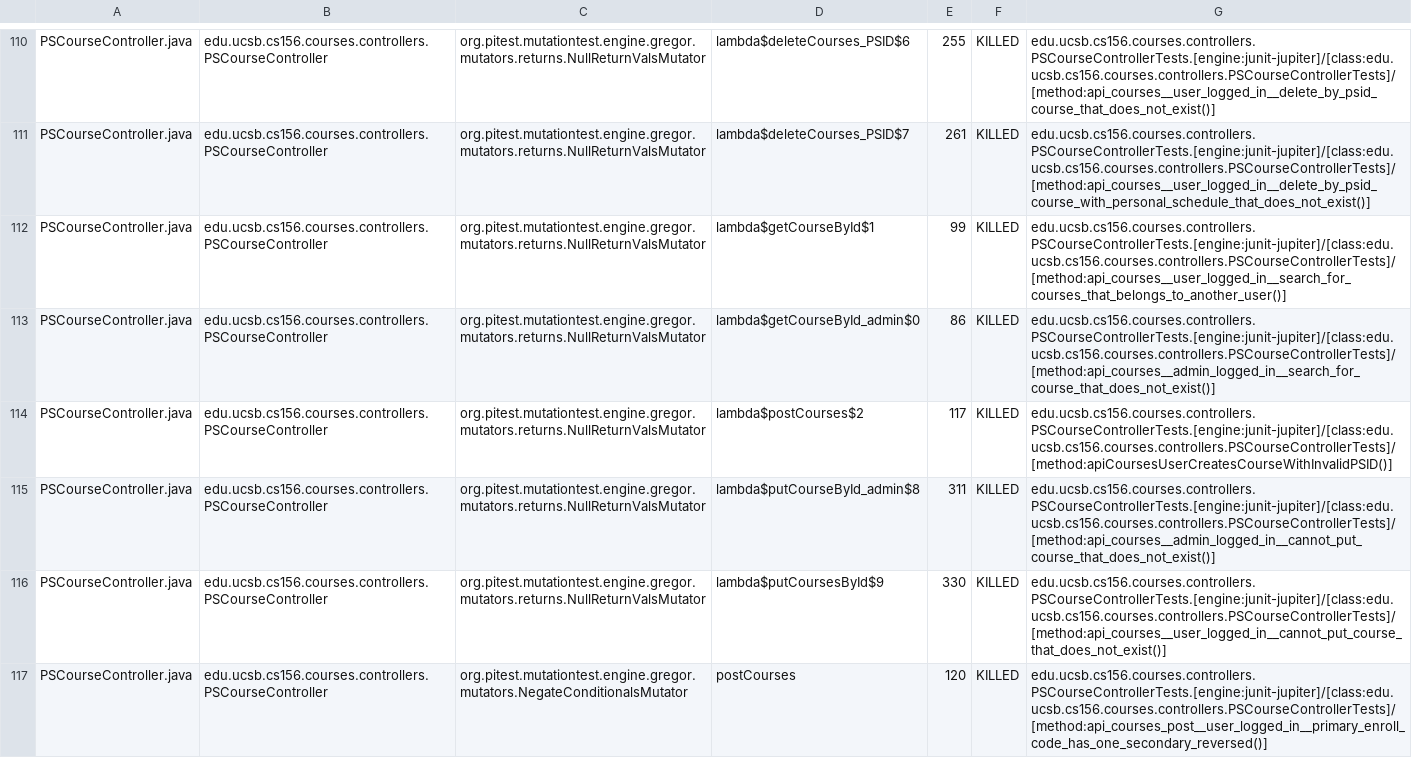
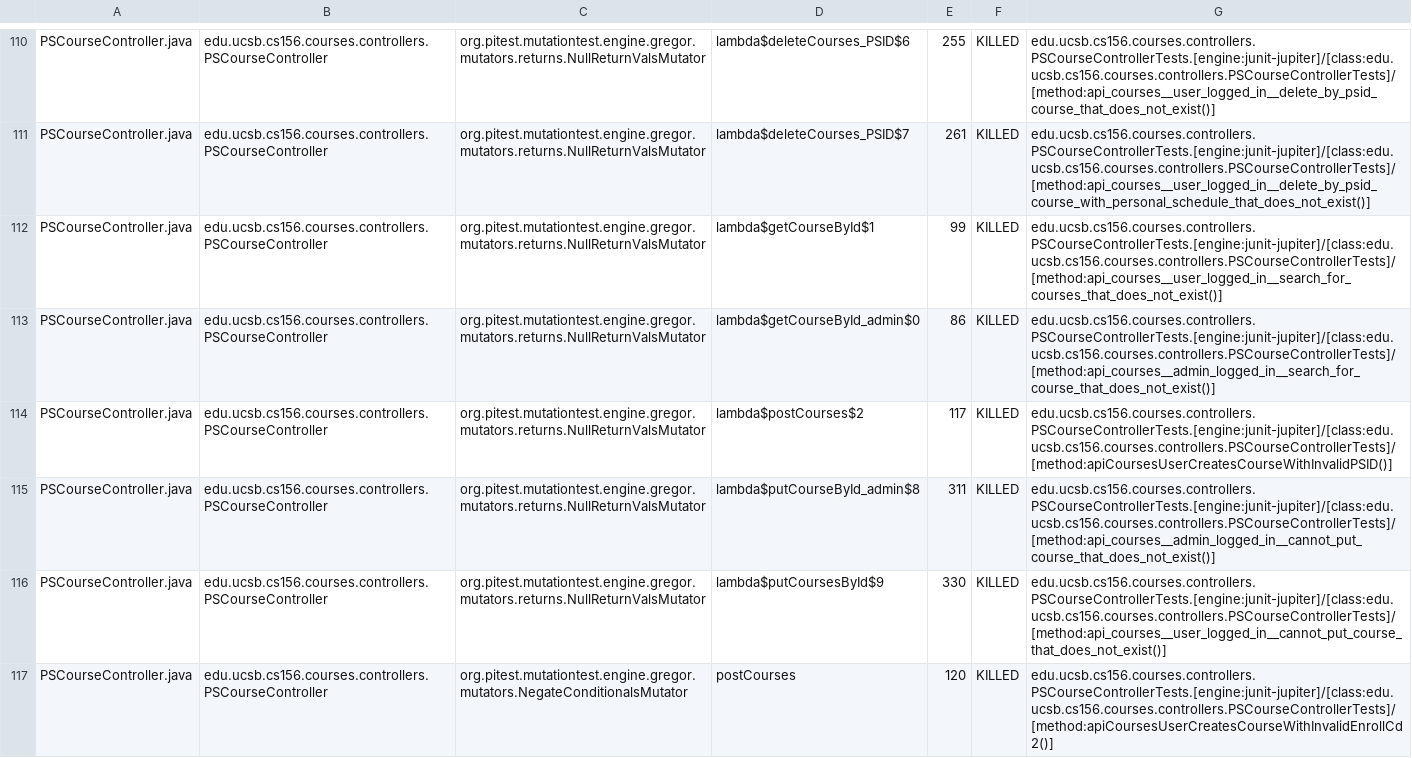
Before and after one commit to ucsb-cs156-f24/proj-courses-f24-03, a CSV file: prs/27/pitest/mutations.csv, drawn as a sheet; only a part is shown, gaps mark what is left out; the diff covers the shown part only.

Commit message:
Deploying to gh-pages from @ ucsb-cs156-f24/proj-courses-f24-03@a7fa4832c7de6f517093d0cdeb8994fc9677757d 🚀

```diff
--- a/prs/27/pitest/mutations.csv
+++ b/prs/27/pitest/mutations.csv
@@ -111,3 +111,3 @@ PSCourseController.java,edu.ucsb.cs156.courses.controllers.PSCourseController,or
 PSCourseController.java,edu.ucsb.cs156.courses.controllers.PSCourseController,org.pitest.mutationtest.engine.gregor.mutators.returns.NullReturnValsMutator,lambda$deleteCourses_PSID$7,261,KILLED,edu.ucsb.cs156.courses.controllers.PSCourseControllerTests.[engine:junit-jupiter]/[class:edu.ucsb.cs156.courses.controllers.PSCourseControllerTests]/[method:api_courses__user_logged_in__delete_by_psid_course_with_personal_schedule_that_does_not_exist()]
-PSCourseController.java,edu.ucsb.cs156.courses.controllers.PSCourseController,org.pitest.mutationtest.engine.gregor.mutators.returns.NullReturnValsMutator,lambda$getCourseById$1,99,KILLED,edu.ucsb.cs156.courses.controllers.PSCourseControllerTests.[engine:junit-jupiter]/[class:edu.ucsb.cs156.courses.controllers.PSCourseControllerTests]/[method:api_courses__user_logged_in__search_for_courses_that_belongs_to_another_user()]
+PSCourseController.java,edu.ucsb.cs156.courses.controllers.PSCourseController,org.pitest.mutationtest.engine.gregor.mutators.returns.NullReturnValsMutator,lambda$getCourseById$1,99,KILLED,edu.ucsb.cs156.courses.controllers.PSCourseControllerTests.[engine:junit-jupiter]/[class:edu.ucsb.cs156.courses.controllers.PSCourseControllerTests]/[method:api_courses__user_logged_in__search_for_courses_that_does_not_exist()]
 PSCourseController.java,edu.ucsb.cs156.courses.controllers.PSCourseController,org.pitest.mutationtest.engine.gregor.mutators.returns.NullReturnValsMutator,lambda$getCourseById_admin$0,86,KILLED,edu.ucsb.cs156.courses.controllers.PSCourseControllerTests.[engine:junit-jupiter]/[class:edu.ucsb.cs156.courses.controllers.PSCourseControllerTests]/[method:api_courses__admin_logged_in__search_for_course_that_does_not_exist()]
@@ -116,2 +116,2 @@ PSCourseController.java,edu.ucsb.cs156.courses.controllers.PSCourseController,or
 PSCourseController.java,edu.ucsb.cs156.courses.controllers.PSCourseController,org.pitest.mutationtest.engine.gregor.mutators.returns.NullReturnValsMutator,lambda$putCoursesById$9,330,KILLED,edu.ucsb.cs156.courses.controllers.PSCourseControllerTests.[engine:junit-jupiter]/[class:edu.ucsb.cs156.courses.controllers.PSCourseControllerTests]/[method:api_courses__user_logged_in__cannot_put_course_that_does_not_exist()]
-PSCourseController.java,edu.ucsb.cs156.courses.controllers.PSCourseController,org.pitest.mutationtest.engine.gregor.mutators.NegateConditionalsMutator,postCourses,120,KILLED,edu.ucsb.cs156.courses.controllers.PSCourseControllerTests.[engine:junit-jupiter]/[class:edu.ucsb.cs156.courses.controllers.PSCourseControllerTests]/[method:api_courses_post__user_logged_in__primary_enroll_code_has_one_secondary_reversed()]
+PSCourseController.java,edu.ucsb.cs156.courses.controllers.PSCourseController,org.pitest.mutationtest.engine.gregor.mutators.NegateConditionalsMutator,postCourses,120,KILLED,edu.ucsb.cs156.courses.controllers.PSCourseControllerTests.[engine:junit-jupiter]/[class:edu.ucsb.cs156.courses.controllers.PSCourseControllerTests]/[method:apiCoursesUserCreatesCourseWithInvalidEnrollCd2()]
```
Also changed, not shown: 51 edited cells elsewhere in this file, 44 other files.
